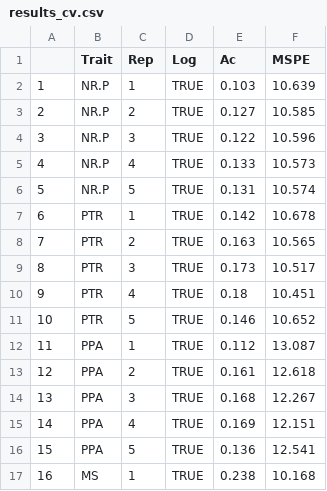
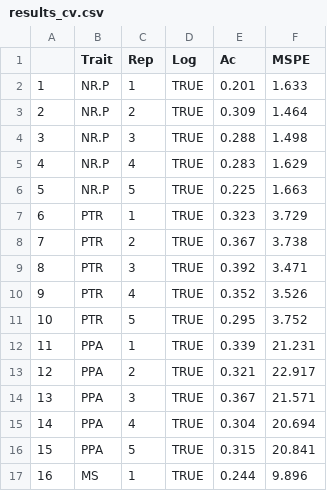
Before and after one commit to WevertonGomesCosta/Genomic-Selection-for-Drought-Tolerance-Using-Genome-Wide-SNPs-in-Casava, a CSV file: output/results_cv.csv, drawn as a sheet; only a part is shown; the diff covers the shown part only.

```diff
--- a/output/results_cv.csv
+++ b/output/results_cv.csv
@@ -1,17 +1,17 @@
 "","Trait","Rep","Log","Ac","MSPE"
-"1","NR.P",1,TRUE,0.103,10.639
-"2","NR.P",2,TRUE,0.127,10.585
-"3","NR.P",3,TRUE,0.122,10.596
-"4","NR.P",4,TRUE,0.133,10.573
-"5","NR.P",5,TRUE,0.131,10.574
-"6","PTR",1,TRUE,0.142,10.678
-"7","PTR",2,TRUE,0.163,10.565
-"8","PTR",3,TRUE,0.173,10.517
-"9","PTR",4,TRUE,0.18,10.451
-"10","PTR",5,TRUE,0.146,10.652
-"11","PPA",1,TRUE,0.112,13.087
-"12","PPA",2,TRUE,0.161,12.618
-"13","PPA",3,TRUE,0.168,12.267
-"14","PPA",4,TRUE,0.169,12.151
-"15","PPA",5,TRUE,0.136,12.541
-"16","MS",1,TRUE,0.238,10.168
+"1","NR.P",1,TRUE,0.201,1.633
+"2","NR.P",2,TRUE,0.309,1.464
+"3","NR.P",3,TRUE,0.288,1.498
+"4","NR.P",4,TRUE,0.283,1.629
+"5","NR.P",5,TRUE,0.225,1.663
+"6","PTR",1,TRUE,0.323,3.729
+"7","PTR",2,TRUE,0.367,3.738
+"8","PTR",3,TRUE,0.392,3.471
+"9","PTR",4,TRUE,0.352,3.526
+"10","PTR",5,TRUE,0.295,3.752
+"11","PPA",1,TRUE,0.339,21.231
+"12","PPA",2,TRUE,0.321,22.917
+"13","PPA",3,TRUE,0.367,21.571
+"14","PPA",4,TRUE,0.304,20.694
+"15","PPA",5,TRUE,0.315,20.841
+"16","MS",1,TRUE,0.244,9.896
```
Also changed, not shown: 148 edited cells elsewhere in this file, 9 other files.
